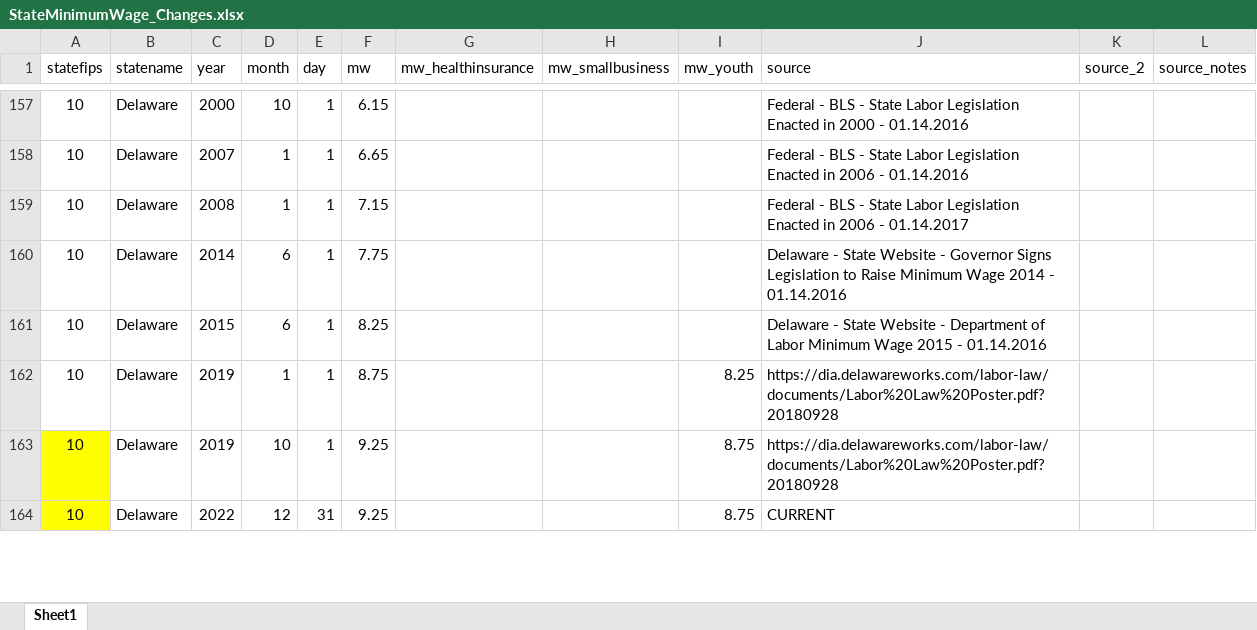
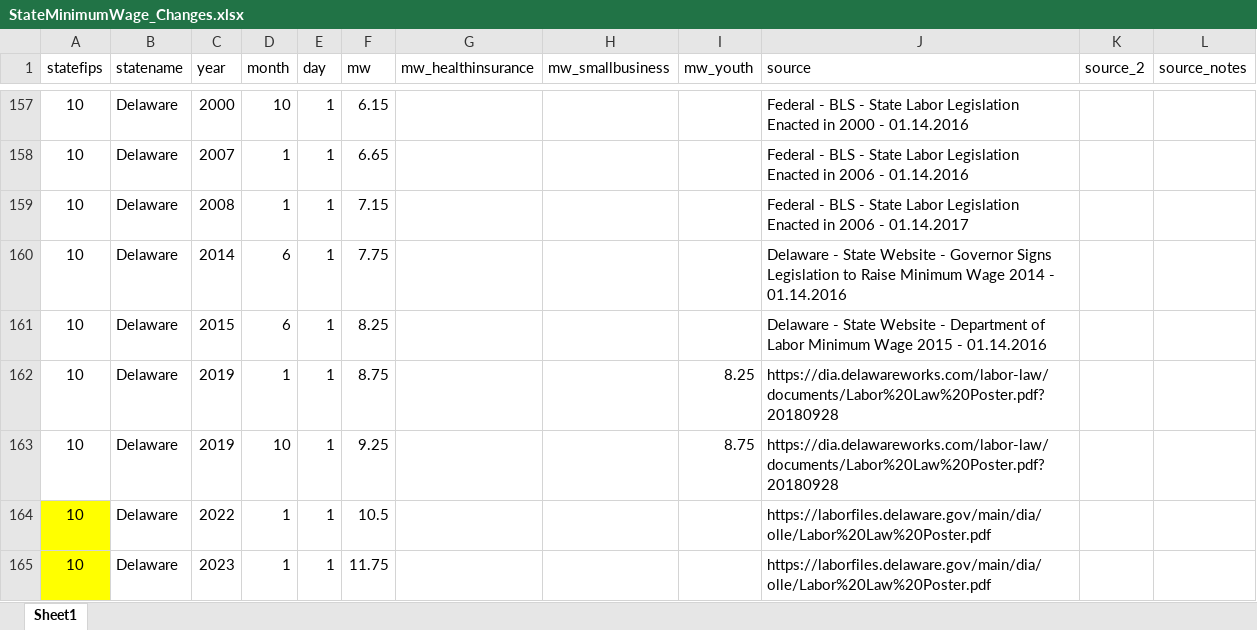
Before and after one commit to benzipperer/historicalminwage, an Excel workbook: rawdata/StateMinimumWage_Changes.xlsx, sheet Sheet1, drawn as a sheet; only a part is shown, gaps mark what is left out; values as stored, in another font and other column widths than the file's, no borders; the diff covers the shown part only; the diff names each change by its address in the sheet, - before the commit and + after, or states it on an @@ line.

```diff
--- a/rawdata/StateMinimumWage_Changes.xlsx (sheet Sheet1)
+++ b/rawdata/StateMinimumWage_Changes.xlsx (sheet Sheet1)
-A163 fill: #FFFF00
+A163 fill: none
-D164 (month): 12
+D164 (month): 1
-E164 (day): 31
+E164 (day): 1
-F164 (mw): 9.25
+F164 (mw): 10.5
-I164 (mw_youth): 8.75
+I164 (mw_youth): (empty)
-J164 (source): CURRENT
+J164 (source): https://laborfiles.delaware.gov/main/dia/olle/Labor%20Law%20Poster.pdf
+row 165: 10 | Delaware | 2023 | 1 | 1 | 11.75 |  |  |  | https://laborfiles.delaware.gov/main/dia/olle/Labor%20Law%20Poster.pdf
```
Also changed, not shown: 6 added rows, 15 edited cells and cell formats elsewhere in this sheet, rawdata/SubstateMinimumWage_Changes.xlsx, 3 other files.
